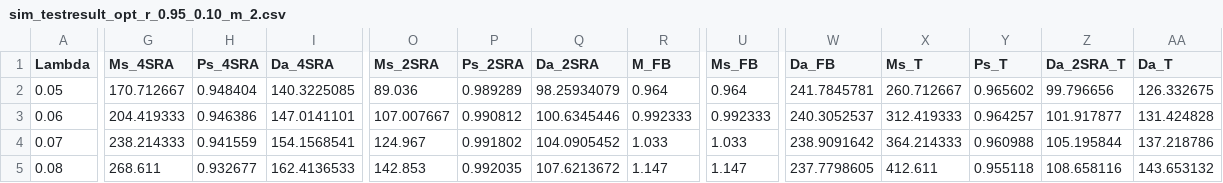
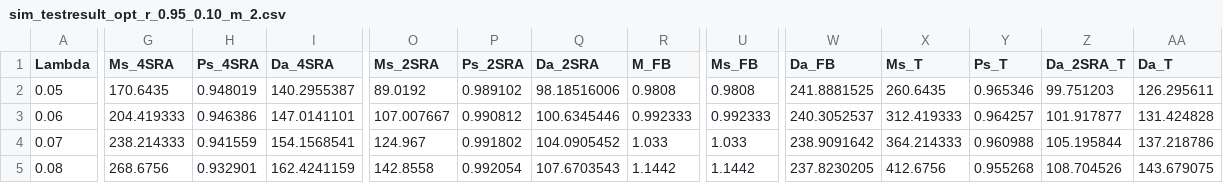
Before and after one commit to timlin0307/Thesis-Simulation, a CSV file: 2SRA and 4SRA with T_DATA in NTN/Journal_final_results/opt_r/sim_testresult_opt_r_0.95_0.10_m_2.csv, drawn as a sheet; only a part is shown, gaps mark what is left out; the diff covers the shown part only; the diff names each change by its address in the sheet, - before the commit and + after, or states it on an @@ line.

```diff
--- a/2SRA and 4SRA with T_DATA in NTN/Journal_final_results/opt_r/sim_testresult_opt_r_0.95_0.10_m_2.csv
+++ b/2SRA and 4SRA with T_DATA in NTN/Journal_final_results/opt_r/sim_testresult_opt_r_0.95_0.10_m_2.csv
-G2 (Ms_4SRA): 170.712667
+G2 (Ms_4SRA): 170.6435
-H2 (Ps_4SRA): 0.948404
+H2 (Ps_4SRA): 0.948019
-I2 (Da_4SRA): 140.3225085
+I2 (Da_4SRA): 140.2955387
-O2 (Ms_2SRA): 89.036
+O2 (Ms_2SRA): 89.0192
-P2 (Ps_2SRA): 0.989289
+P2 (Ps_2SRA): 0.989102
-Q2 (Da_2SRA): 98.25934079
+Q2 (Da_2SRA): 98.18516006
-R2 (M_FB): 0.964
+R2 (M_FB): 0.9808
-U2 (Ms_FB): 0.964
+U2 (Ms_FB): 0.9808
-W2 (Da_FB): 241.7845781
+W2 (Da_FB): 241.8881525
-X2 (Ms_T): 260.712667
+X2 (Ms_T): 260.6435
-Y2 (Ps_T): 0.965602
+Y2 (Ps_T): 0.965346
-Z2 (Da_2SRA_T): 99.796656
+Z2 (Da_2SRA_T): 99.751203
-AA2 (Da_T): 126.332675
+AA2 (Da_T): 126.295611
-G5 (Ms_4SRA): 268.611
+G5 (Ms_4SRA): 268.6756
-H5 (Ps_4SRA): 0.932677
+H5 (Ps_4SRA): 0.932901
-I5 (Da_4SRA): 162.4136533
+I5 (Da_4SRA): 162.4241159
-O5 (Ms_2SRA): 142.853
+O5 (Ms_2SRA): 142.8558
-P5 (Ps_2SRA): 0.992035
+P5 (Ps_2SRA): 0.992054
-Q5 (Da_2SRA): 107.6213672
+Q5 (Da_2SRA): 107.6703543
-R5 (M_FB): 1.147
+R5 (M_FB): 1.1442
-U5 (Ms_FB): 1.147
+U5 (Ms_FB): 1.1442
-W5 (Da_FB): 237.7798605
+W5 (Da_FB): 237.8230205
-X5 (Ms_T): 412.611
+X5 (Ms_T): 412.6756
-Y5 (Ps_T): 0.955118
+Y5 (Ps_T): 0.955268
-Z5 (Da_2SRA_T): 108.658116
+Z5 (Da_2SRA_T): 108.704526
-AA5 (Da_T): 143.653132
+AA5 (Da_T): 143.679075
```
Also changed, not shown: 54 edited cells elsewhere in this file, 2SRA and 4SRA with T_DATA in NTN/Journal_final_results/opt_r/sim_testresult_opt_r_0.95_0.10_m_1.csv, 2SRA and 4SRA with T_DATA in NTN/Journal_final_results/opt_r/sim_testresult_opt_r_0.95_0.10_m_3.csv, 8 other files.
